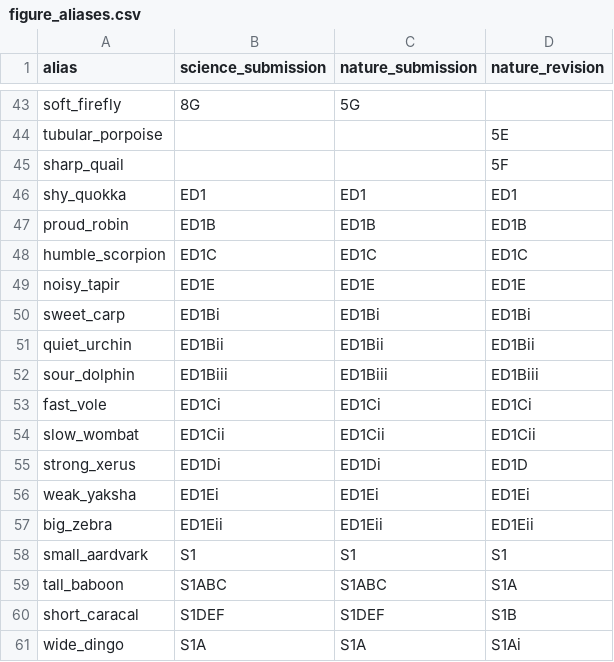
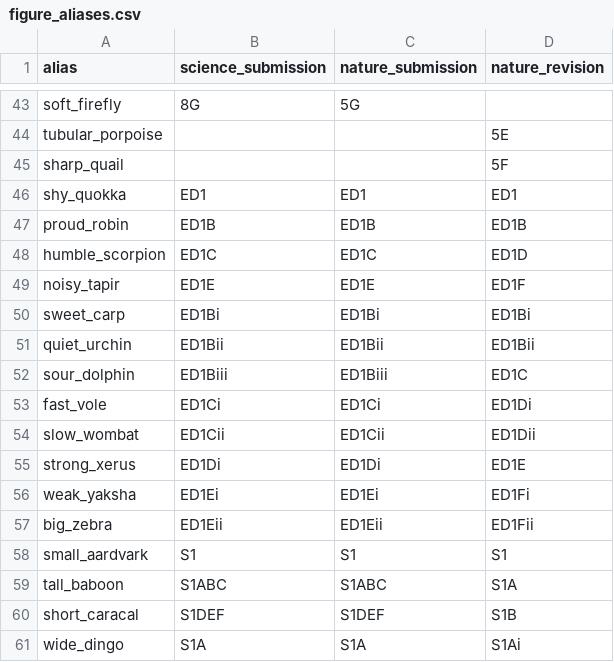
Before and after one commit to JohnGoertz/can-manuscript, a CSV file: figure_aliases.csv, drawn as a sheet; only a part is shown, gaps mark what is left out.

Commit message:
reorder shy quokka figures

```diff
--- a/figure_aliases.csv
+++ b/figure_aliases.csv
@@ -47,12 +47,12 @@ shy_quokka,ED1,ED1,ED1
 proud_robin,ED1B,ED1B,ED1B
-humble_scorpion,ED1C,ED1C,ED1C
-noisy_tapir,ED1E,ED1E,ED1E
+humble_scorpion,ED1C,ED1C,ED1D
+noisy_tapir,ED1E,ED1E,ED1F
 sweet_carp,ED1Bi,ED1Bi,ED1Bi
 quiet_urchin,ED1Bii,ED1Bii,ED1Bii
-sour_dolphin,ED1Biii,ED1Biii,ED1Biii
-fast_vole,ED1Ci,ED1Ci,ED1Ci
-slow_wombat,ED1Cii,ED1Cii,ED1Cii
-strong_xerus,ED1Di,ED1Di,ED1D
-weak_yaksha,ED1Ei,ED1Ei,ED1Ei
-big_zebra,ED1Eii,ED1Eii,ED1Eii
+sour_dolphin,ED1Biii,ED1Biii,ED1C
+fast_vole,ED1Ci,ED1Ci,ED1Di
+slow_wombat,ED1Cii,ED1Cii,ED1Dii
+strong_xerus,ED1Di,ED1Di,ED1E
+weak_yaksha,ED1Ei,ED1Ei,ED1Fi
+big_zebra,ED1Eii,ED1Eii,ED1Fii
 small_aardvark,S1,S1,S1
```
Also changed, not shown: 13 other files.
